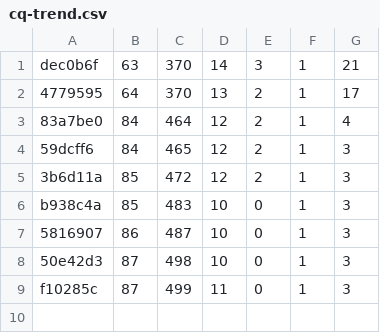
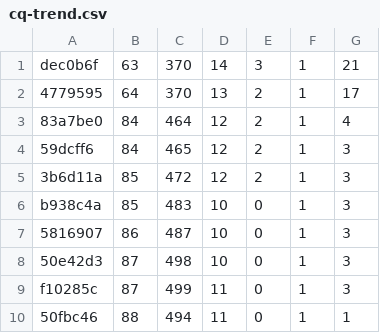
Before and after one commit to jam7/image-viewer, a CSV file: cq-trend.csv, drawn as a sheet.

Commit message:
Record the trend row after merging the two stores

```diff
--- a/cq-trend.csv
+++ b/cq-trend.csv
@@ -9 +9,2 @@ b938c4a,85,483,10,0,1,3
 f10285c,87,499,11,0,1,3
+50fbc46,88,494,11,0,1,1
```
